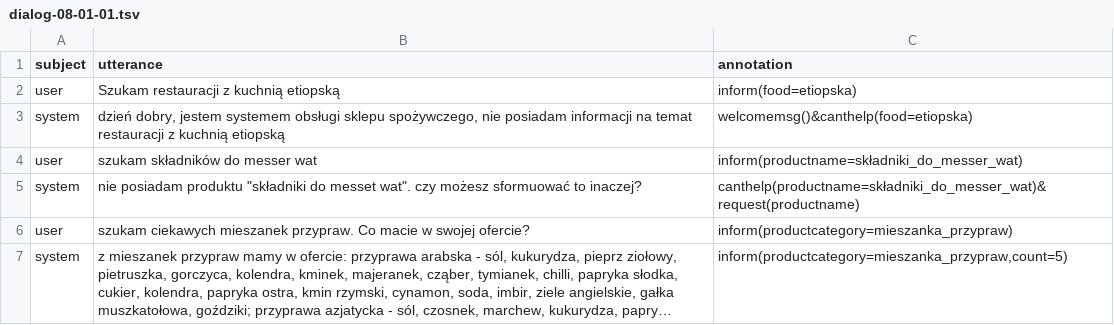
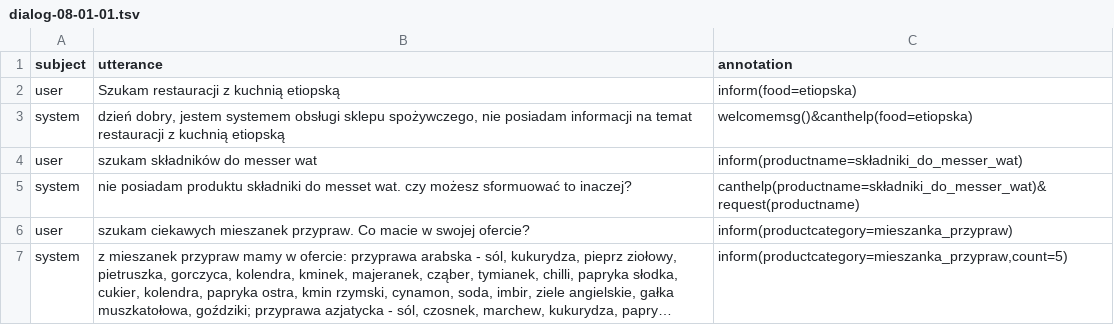
Before and after one commit to s459312/Generic_DialogSystem, a TSV file: data/dialog-08-01-01.tsv, drawn as a sheet; only a part is shown; long unchanged cells end in ….

```diff
--- a/data/dialog-08-01-01.tsv
+++ b/data/dialog-08-01-01.tsv
@@ -4,3 +4,3 @@ system	dzień dobry, jestem systemem obsługi sklepu spożywczego, nie posiadam
 user	szukam składników do messer wat	inform(productname=składniki_do_messer_wat)
-system	nie posiadam produktu "składniki do messet wat". czy możesz sformuować to inaczej?	canthelp(productname=składniki_do_messer_wat)&request(productname)
+system	nie posiadam produktu składniki do messet wat. czy możesz sformuować to inaczej?	canthelp(productname=składniki_do_messer_wat)&request(productname)
 user	szukam ciekawych mieszanek przypraw. Co macie w swojej ofercie?	inform(productcategory=mieszanka_przypraw)
```
Also changed, not shown: data/dialog-08-17-01.tsv.
